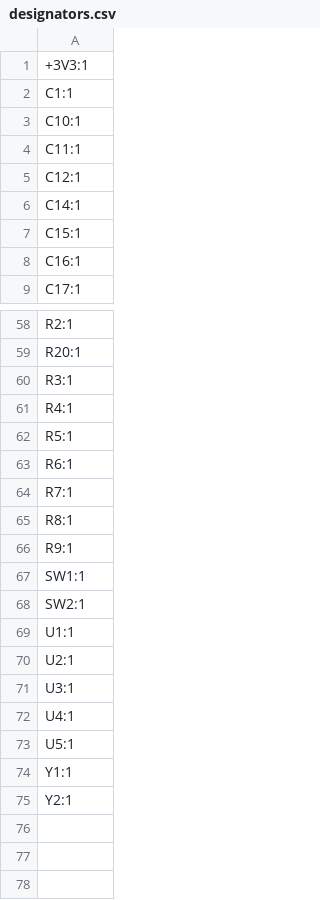
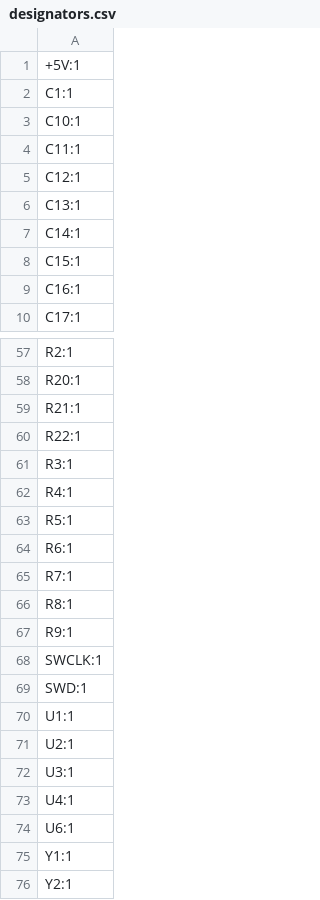
Before and after one commit to mrkingseasheep/PixApple, a CSV file: PCB/production/designators.csv, drawn as a sheet; only a part is shown, gaps mark what is left out; the diff covers the shown part only.

```diff
--- a/PCB/production/designators.csv
+++ b/PCB/production/designators.csv
@@ -1,2 +1,2 @@
-+3V3:1
++5V:1
 C1:1
@@ -5,2 +5,3 @@ C11:1
 C12:1
+C13:1
 C14:1
@@ -59,2 +58,4 @@ R2:1
 R20:1
+R21:1
+R22:1
 R3:1
@@ -66,4 +67,4 @@ R8:1
 R9:1
-SW1:1
-SW2:1
+SWCLK:1
+SWD:1
 U1:1
@@ -72,3 +73,3 @@ U3:1
 U4:1
-U5:1
+U6:1
 Y1:1
```
Also changed, not shown: 9 added rows and 11 removed rows elsewhere in this file, PCB/production/bom.csv, PCB/production/positions.csv, 43 other files.
